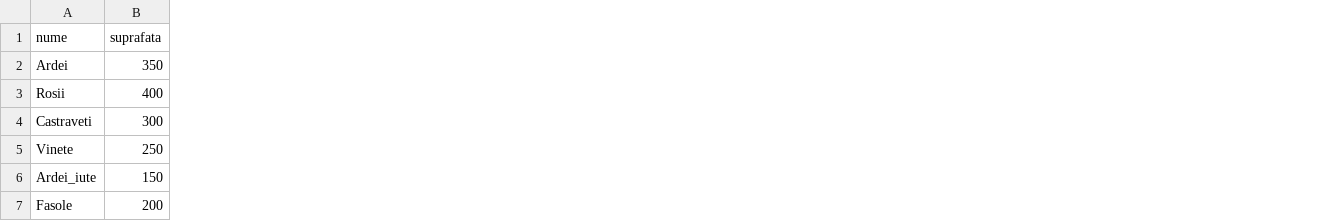
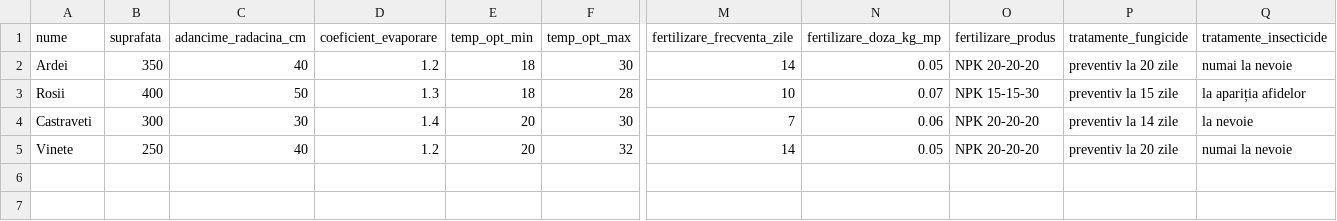
Before and after one commit to frantescu1993-ctrl/udare-ardei-dashboard, a CSV file: culturi.csv, drawn as a sheet; only a part is shown, gaps mark what is left out; removed rows and columns are numbered as before the commit, all else as after; rows hold the shown columns only; the diff names each change by its address in the sheet, - before the commit and + after, or states it on an @@ line.

```diff
--- a/culturi.csv
+++ b/culturi.csv
+column C (adancime_radacina_cm), rows 2-5: 40 | 50 | 30 | 40
+column D (coeficient_evaporare), rows 2-5: 1.2 | 1.3 | 1.4 | 1.2
+column E (temp_opt_min), rows 2-5: 18 | 18 | 20 | 20
+column F (temp_opt_max), rows 2-5: 30 | 28 | 30 | 32
+column M (fertilizare_frecventa_zile), rows 2-5: 14 | 10 | 7 | 14
+column N (fertilizare_doza_kg_mp), rows 2-5: 0.05 | 0.07 | 0.06 | 0.05
+column O (fertilizare_produs), rows 2-5: NPK 20-20-20 | NPK 15-15-30 | NPK 20-20-20 | NPK 20-20-20
+column P (tratamente_fungicide), rows 2-5: preventiv la 20 zile | preventiv la 15 zile | preventiv la 14 zile | preventiv la 20 zile
+column Q (tratamente_insecticide), rows 2-5: numai la nevoie | la apariția afidelor | la nevoie | numai la nevoie
-row 6: Ardei_iute | 150
-row 7: Fasole | 200
```
Also changed, not shown: 1 other file.
